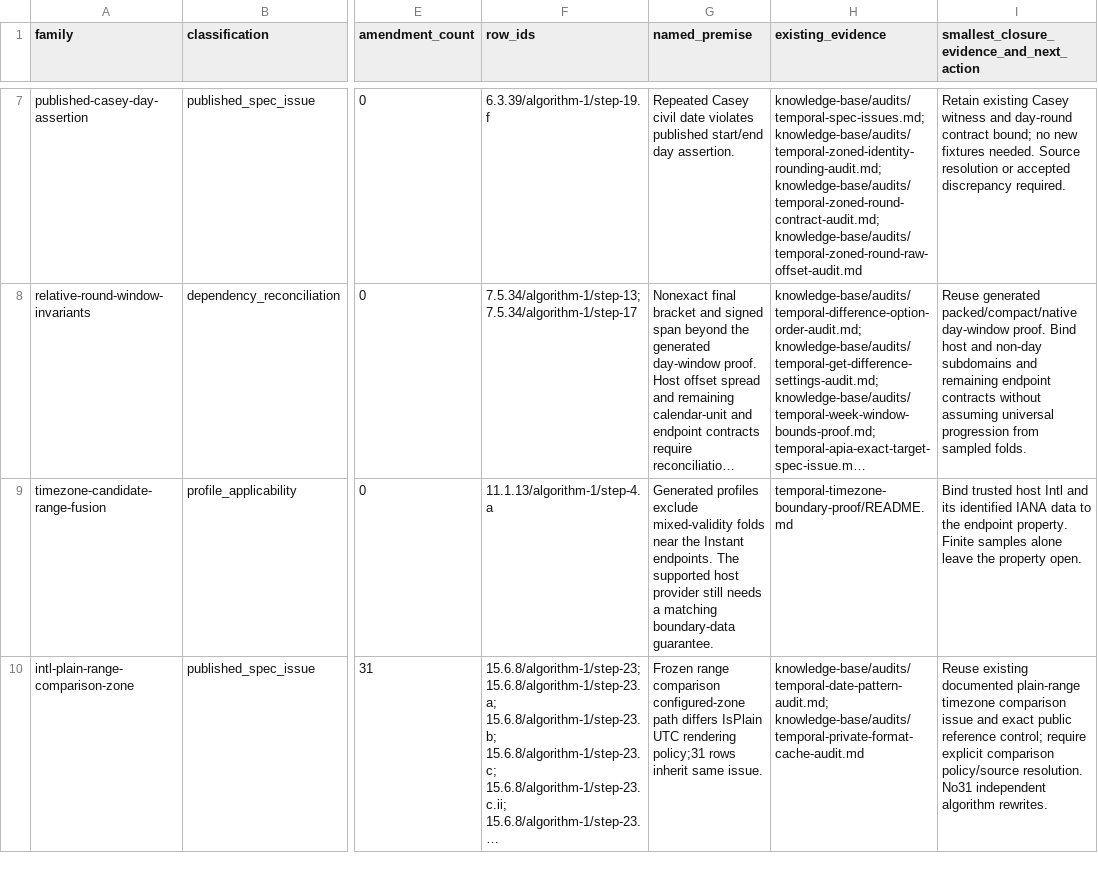
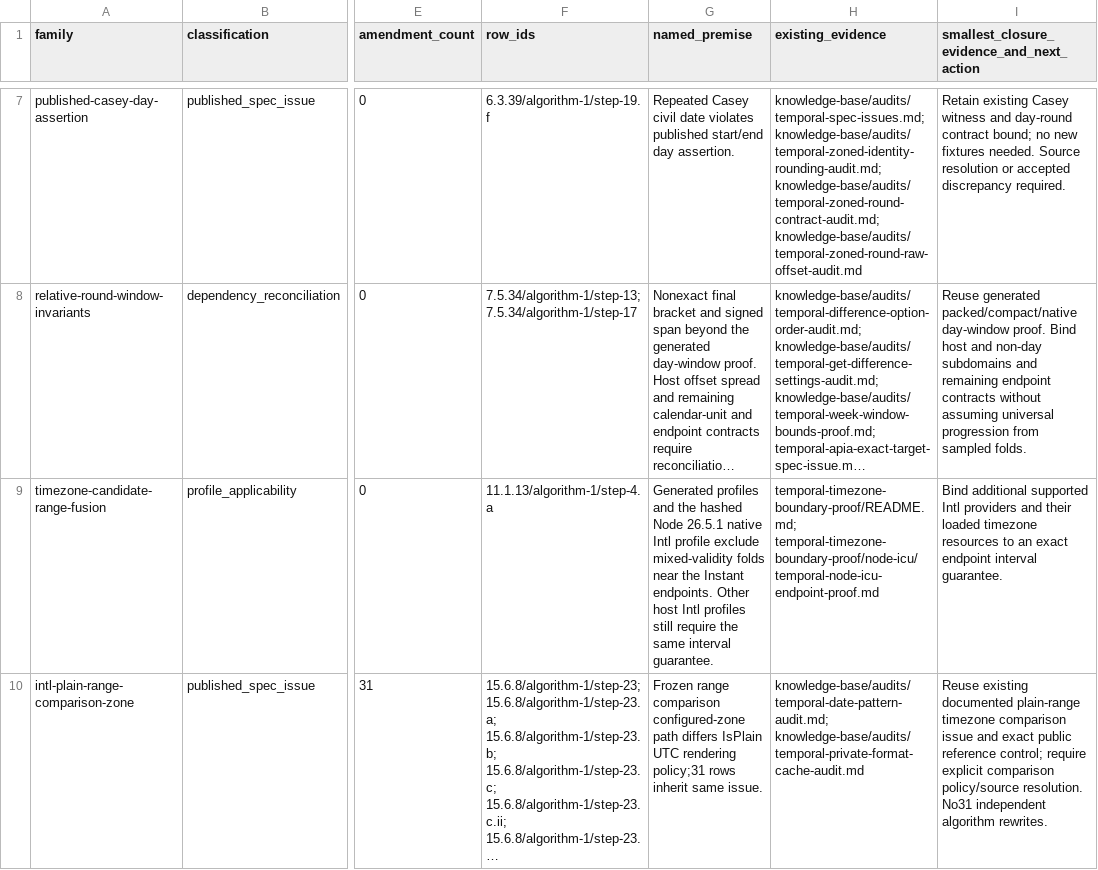
Before and after one commit to formatjs/formatjs, a TSV file: knowledge-base/audits/temporal-conditional-families.tsv, drawn as a sheet; only a part is shown, gaps mark what is left out; long unchanged cells end in …; the diff covers the shown part only; the diff names each change by its address in the sheet, - before the commit and + after, or states it on an @@ line.

```diff
--- a/knowledge-base/audits/temporal-conditional-families.tsv
+++ b/knowledge-base/audits/temporal-conditional-families.tsv
-G9 (named_premise): Generated profiles exclude mixed-validity folds near the Instant endpoints. The supported host provider still needs a matching boundary-data guarantee.
+G9 (named_premise): Generated profiles and the hashed Node 26.5.1 native Intl profile exclude mixed-validity folds near the Instant endpoints. Other host Intl profiles still require the same interval guarantee.
-H9 (existing_evidence): temporal-timezone-boundary-proof/README.md
+H9 (existing_evidence): temporal-timezone-boundary-proof/README.md; temporal-timezone-boundary-proof/node-icu/temporal-node-icu-endpoint-proof.md
-I9: Bind trusted host Intl and its identified IANA data to the endpoint property. Finite samples alone leave the property open.
+I9: Bind additional supported Intl providers and their loaded timezone resources to an exact endpoint interval guarantee.
```
Also changed, not shown: 2 edited cells elsewhere in this file, knowledge-base/audits/temporal-helper-annotation-queue.tsv, knowledge-base/audits/temporal-remaining-condition-steps.tsv, 22 other files.
